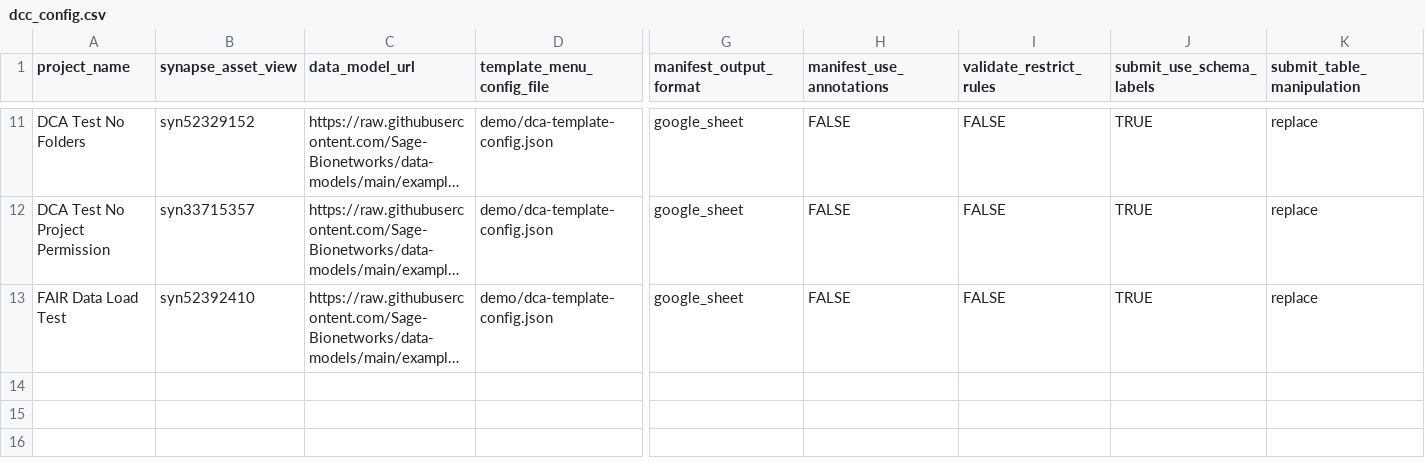
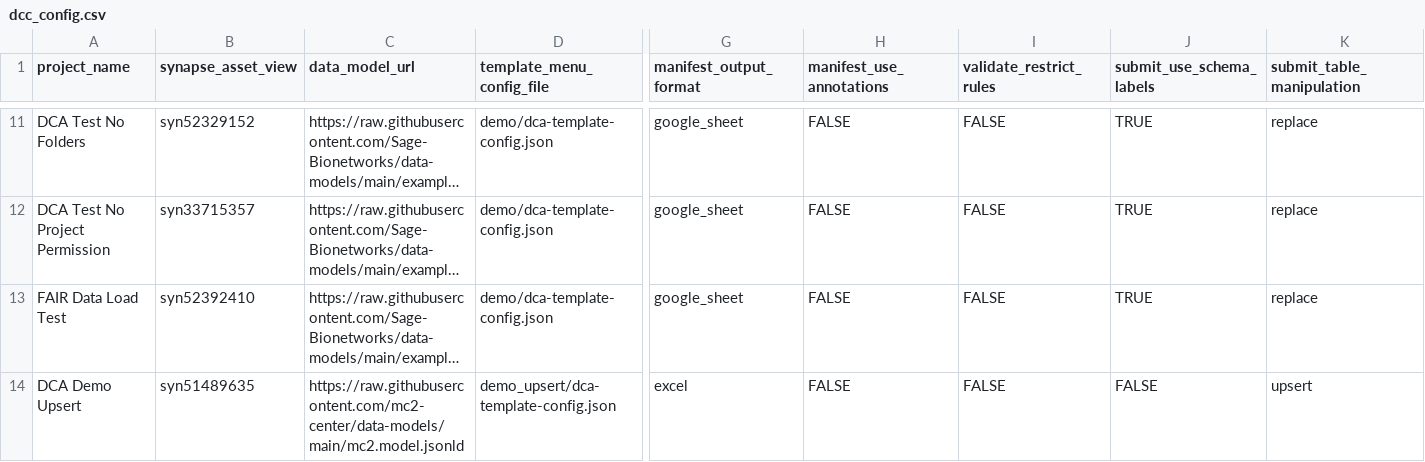
Before and after one commit to Sage-Bionetworks/data_curator_config, a CSV file: dcc_config.csv, drawn as a sheet; only a part is shown, gaps mark what is left out; long unchanged cells end in …; rows hold the shown columns only; the diff names each change by its address in the sheet, - before the commit and + after, or states it on an @@ line.

Commit message:
Update dcc_config.csv
Add demo upsert to dev config

```diff
--- a/dcc_config.csv
+++ b/dcc_config.csv
+row 14: DCA Demo Upsert | syn51489635 | https://raw.githubusercontent.com/mc2-center/data-models/main/mc2.model.jsonld | demo_upsert/dca-template-config.json | excel | FALSE | FALSE | FALSE | upsert
```
